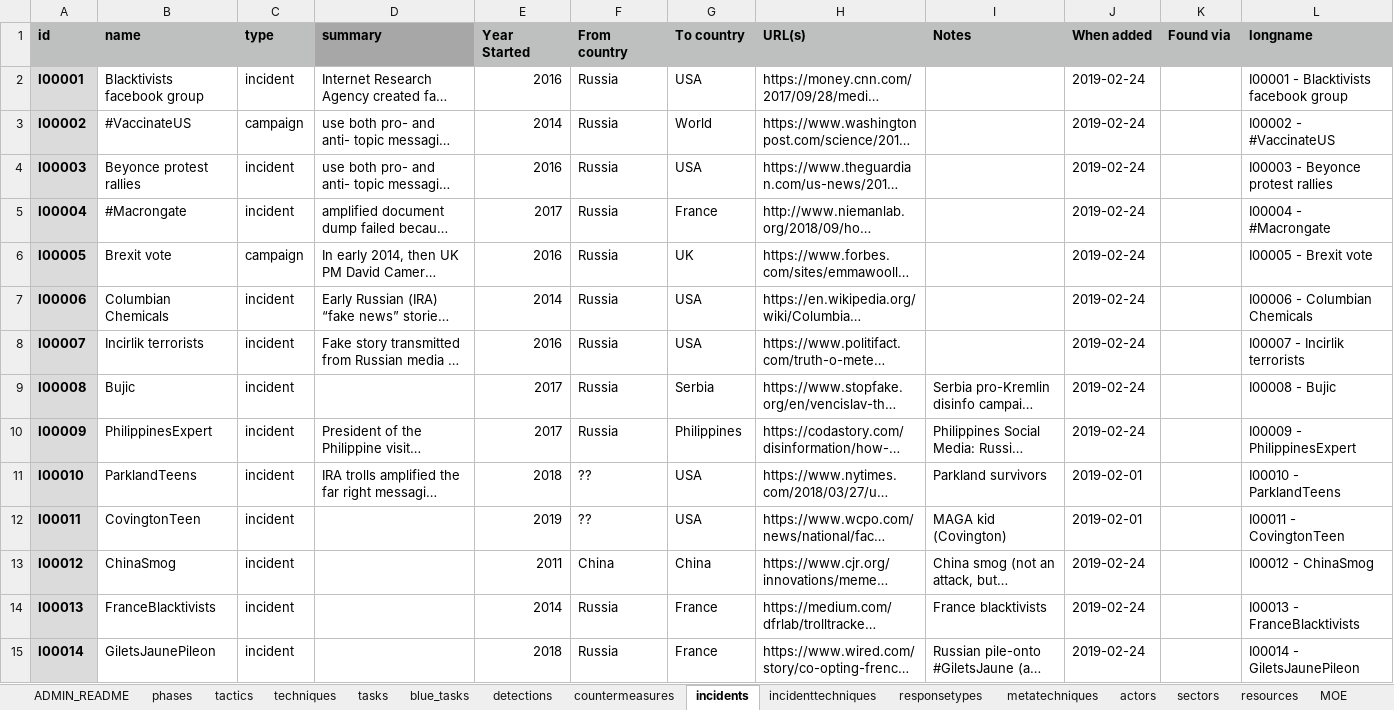
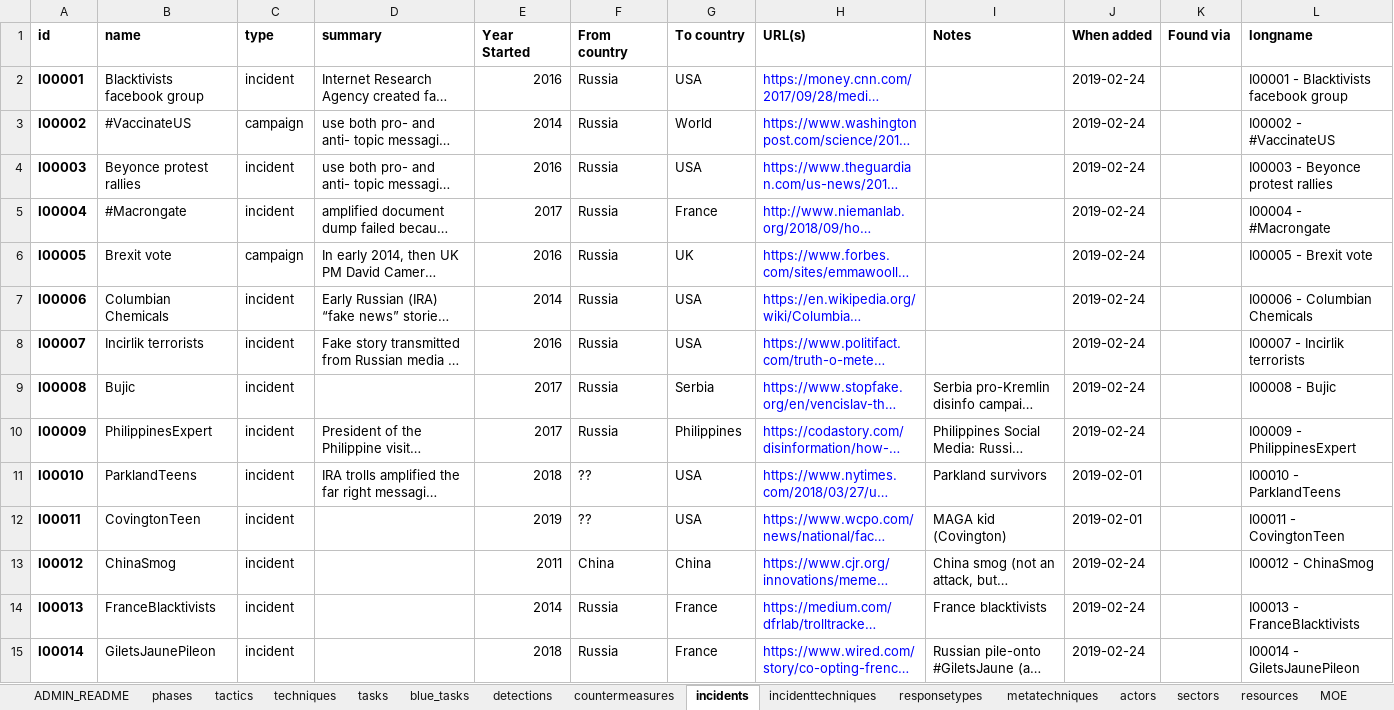
Before and after one commit to cogsec-collaborative/AMITT, an Excel workbook: AMITT_MASTER_DATA/AMITT_TTPs_MASTER.xlsx, sheet incidents, drawn as a sheet; only a part is shown; long unchanged cells end in …; values as stored, in another font and other column widths than the file's, no borders; the diff covers the shown part only; the diff names each change by its address in the sheet, - before the commit and + after, or states it on an @@ line.

```diff
--- a/AMITT_MASTER_DATA/AMITT_TTPs_MASTER.xlsx (sheet incidents)
+++ b/AMITT_MASTER_DATA/AMITT_TTPs_MASTER.xlsx (sheet incidents)
-A1:C1 fill: #BDC0BF
+A1:C1 fill: none
-D1 fill: #A7A7A7
+D1 fill: none
-E1:L1 fill: #BDC0BF
+E1:L1 fill: none
-A2:A15 fill: #DBDBDB
+A2:A15 fill: none
-H2:H15 text colour: black
+H2:H15 text colour: #0000FF
```
Also changed, not shown: cell formats elsewhere in this sheet, sheet countermeasures, sheet incidenttechniques, sheet detections, sheet ADMIN_README, sheet techniques, sheet MOP, 10 more sheets, charts or pictures, 3 other files.
